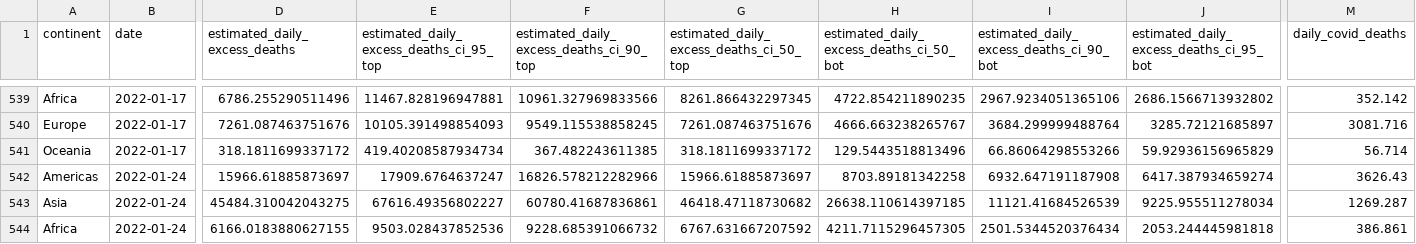
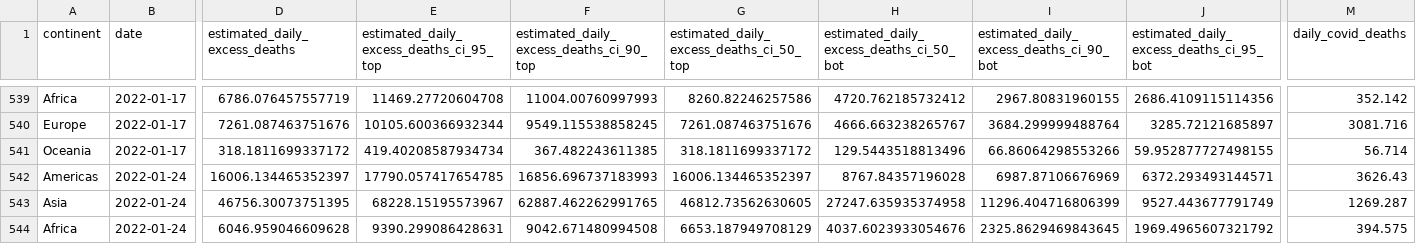
Before and after one commit to PaulMainwood/covid-19-the-economist-global-excess-deaths-model, a CSV file: output-data/export_regions.csv, drawn as a sheet; only a part is shown, gaps mark what is left out; the diff covers the shown part only; the diff names each change by its address in the sheet, - before the commit and + after, or states it on an @@ line.

```diff
--- a/output-data/export_regions.csv
+++ b/output-data/export_regions.csv
-D539 (estimated_daily_excess_deaths): 6786.255290511496
+D539 (estimated_daily_excess_deaths): 6786.076457557719
-E539: 11467.828196947881
+E539: 11469.27720604708
-F539: 10961.327969833566
+F539: 11004.00760997993
-G539: 8261.866432297345
+G539: 8260.82246257586
-H539: 4722.854211890235
+H539: 4720.762185732412
-I539: 2967.9234051365106
+I539: 2967.80831960155
-J539: 2686.1566713932802
+J539: 2686.4109115114356
-E540: 10105.391498854093
+E540: 10105.600366932344
-J541: 59.92936156965829
+J541: 59.952877727498155
-D542 (estimated_daily_excess_deaths): 15966.61885873697
+D542 (estimated_daily_excess_deaths): 16006.134465352397
-E542: 17909.6764637247
+E542: 17790.057417654785
-F542: 16826.578212282966
+F542: 16856.696737183993
-G542: 15966.61885873697
+G542: 16006.134465352397
-H542: 8703.89181342258
+H542: 8767.84357196028
-I542: 6932.647191187908
+I542: 6987.87106676969
-J542: 6417.387934659274
+J542: 6372.293493144571
-D543 (estimated_daily_excess_deaths): 45484.310042043275
+D543 (estimated_daily_excess_deaths): 46756.30073751395
-E543: 67616.49356802227
+E543: 68228.15195573967
-F543: 60780.41687836861
+F543: 62887.462262991765
-G543: 46418.47118730682
+G543: 46812.73562630605
-H543: 26638.110614397185
+H543: 27247.635935374958
-I543: 11121.41684526539
+I543: 11296.404716806399
-J543: 9225.955511278034
+J543: 9527.443677791749
-D544 (estimated_daily_excess_deaths): 6166.0183880627155
+D544 (estimated_daily_excess_deaths): 6046.959046609628
-E544: 9503.028437852536
+E544: 9390.299086428631
-F544: 9228.685391066732
+F544: 9042.671480994508
-G544: 6767.631667207592
+G544: 6653.187949708129
-H544: 4211.7115296457305
+H544: 4037.6023933054676
-I544: 2501.5344520376434
+I544: 2325.8629469843645
-J544: 2053.244445981818
+J544: 1969.4965607321792
-M544 (daily_covid_deaths): 386.861
+M544 (daily_covid_deaths): 394.575
```
Also changed, not shown: 94 edited cells elsewhere in this file, output-data/export_world_cumulative_histogram_data.csv, output-data/output-by-alternative-regions/export_regions_un_subregion_cumulative.csv, 49 other files.
